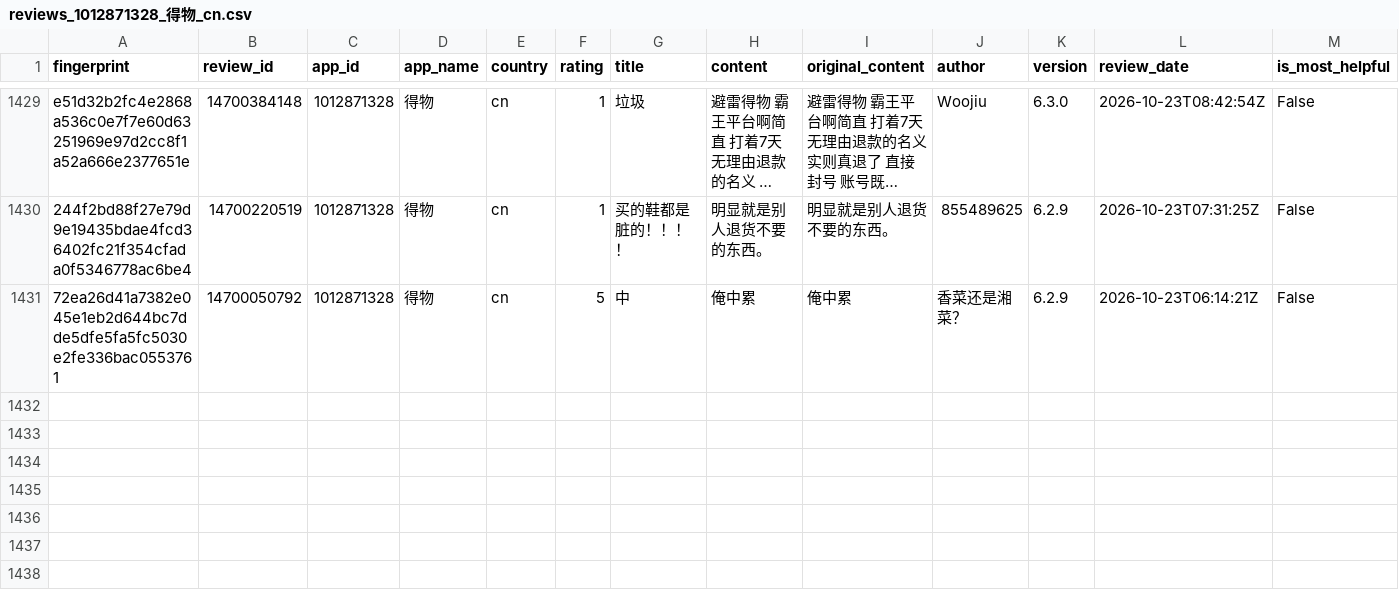
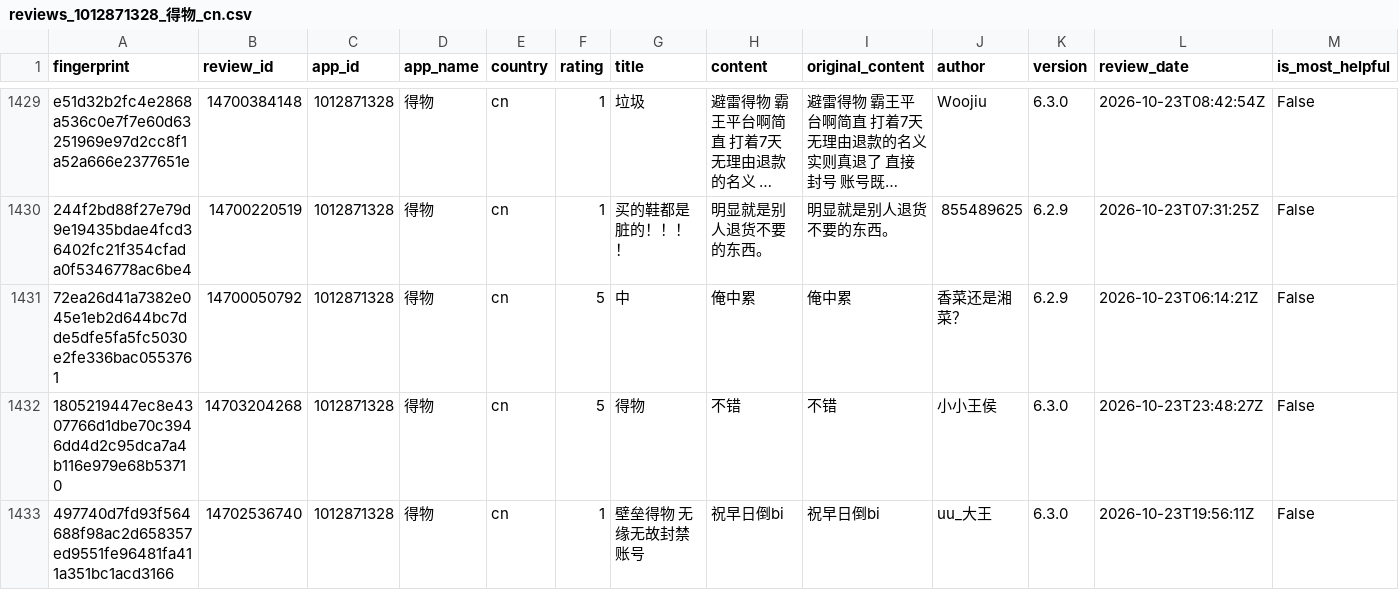
Before and after one commit to pickmiu/appstore-public-data, a CSV file: data/reviews_1012871328_得物_cn.csv, drawn as a sheet; only a part is shown, gaps mark what is left out; long unchanged cells end in …; rows hold the shown columns only; the diff names each change by its address in the sheet, - before the commit and + after, or states it on an @@ line.

```diff
--- a/data/reviews_1012871328_得物_cn.csv
+++ b/data/reviews_1012871328_得物_cn.csv
+row 1432: 1805219447ec8e4307766d1dbe70c3946dd4d2c95dca7a4b116e979e68b53710 | 14703204268 | 1012871328 | 得物 | cn | 5 | 得物 | 不错 | 不错 | 小小王侯 | 6.3.0 | 2026-10-23T23:48:27Z | False
+row 1433: 497740d7fd93f564688f98ac2d658357ed9551fe96481fa411a351bc1acd3166 | 14702536740 | 1012871328 | 得物 | cn | 1 | 壁垒得物 无缘无故封禁账号 | 祝早日倒bi | 祝早日倒bi | uu_大王 | 6.3.0 | 2026-10-23T19:56:11Z | False
```
Also changed, not shown: data/reviews_335187483_Amazon_gb.csv, data/reviews_414245413_京东_cn.csv, 23 other files.
